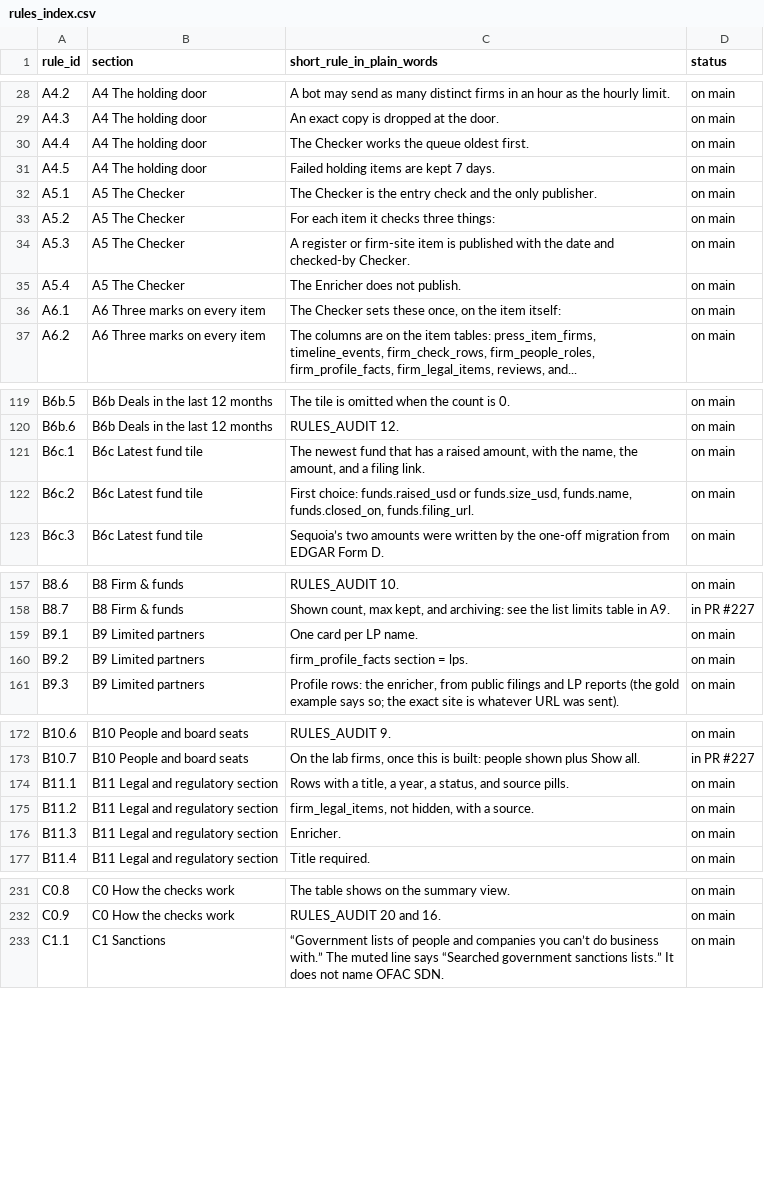
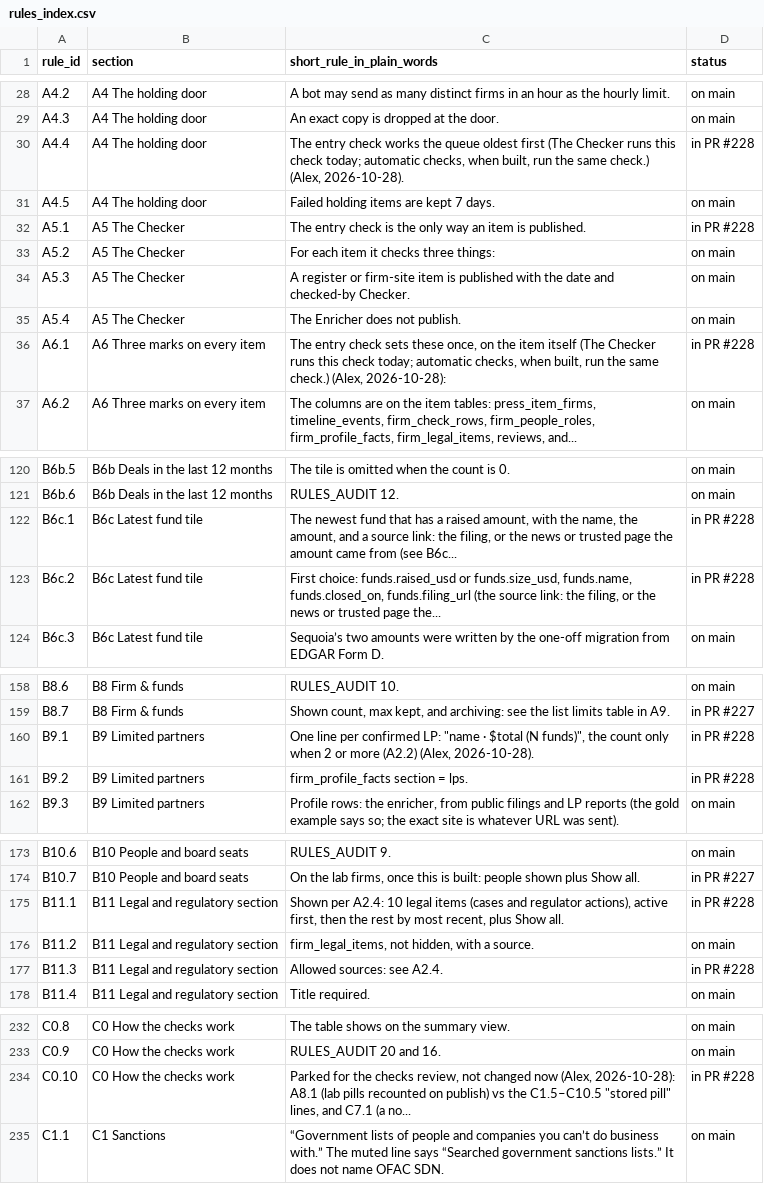
Before and after one commit to mindgame77/regrettamine, a CSV file: docs/rules_index.csv, drawn as a sheet; only a part is shown, gaps mark what is left out; the diff covers the shown part only.

Commit message:
Guide: apply Alex's audit fixes (funds, legal, LPs, news, check 8, check-not-worker wording, pills)

```diff
--- a/docs/rules_index.csv
+++ b/docs/rules_index.csv
@@ -29,5 +29,5 @@ A4.2,A4 The holding door,A bot may send as many distinct firms in an hour as the
 A4.3,A4 The holding door,An exact copy is dropped at the door.,on main
-A4.4,A4 The holding door,The Checker works the queue oldest first.,on main
+A4.4,A4 The holding door,"The entry check works the queue oldest first (The Checker runs this check today; automatic checks, when built, run the same check.) (Alex, 2026-10-28).",in PR #228
 A4.5,A4 The holding door,Failed holding items are kept 7 days.,on main
-A5.1,A5 The Checker,The Checker is the entry check and the only publisher.,on main
+A5.1,A5 The Checker,The entry check is the only way an item is published.,in PR #228
 A5.2,A5 The Checker,For each item it checks three things:,on main
@@ -35,3 +35,3 @@ A5.3,A5 The Checker,A register or firm-site item is published with the date and
 A5.4,A5 The Checker,The Enricher does not publish.,on main
-A6.1,A6 Three marks on every item,"The Checker sets these once, on the item itself:",on main
+A6.1,A6 Three marks on every item,"The entry check sets these once, on the item itself (The Checker runs this check today; automatic checks, when built, run the same check.) (Alex, 2026-10-28):",in PR #228
 A6.2,A6 Three marks on every item,"The columns are on the item tables: press_item_firms, timeline_events, firm_check_rows, firm_people_roles, firm_profile_facts, firm_legal_items, reviews, and...",on main
@@ -120,4 +121,4 @@ B6b.5,B6b Deals in the last 12 months,The tile is omitted when the count is 0.,o
 B6b.6,B6b Deals in the last 12 months,RULES_AUDIT 12.,on main
-B6c.1,B6c Latest fund tile,"The newest fund that has a raised amount, with the name, the amount, and a filing link.",on main
-B6c.2,B6c Latest fund tile,"First choice: funds.raised_usd or funds.size_usd, funds.name, funds.closed_on, funds.filing_url.",on main
+B6c.1,B6c Latest fund tile,"The newest fund that has a raised amount, with the name, the amount, and a source link: the filing, or the news or trusted page the amount came from (see B6c...",in PR #228
+B6c.2,B6c Latest fund tile,"First choice: funds.raised_usd or funds.size_usd, funds.name, funds.closed_on, funds.filing_url (the source link: the filing, or the news or trusted page the...",in PR #228
 B6c.3,B6c Latest fund tile,Sequoia’s two amounts were written by the one-off migration from EDGAR Form D.,on main
@@ -158,4 +159,4 @@ B8.6,B8 Firm & funds,RULES_AUDIT 10.,on main
 B8.7,B8 Firm & funds,"Shown count, max kept, and archiving: see the list limits table in A9.",in PR #227
-B9.1,B9 Limited partners,One card per LP name.,on main
-B9.2,B9 Limited partners,firm_profile_facts section = lps.,on main
+B9.1,B9 Limited partners,"One line per confirmed LP: ""name · $total (N funds)"", the count only when 2 or more (A2.2) (Alex, 2026-10-28).",in PR #228
+B9.2,B9 Limited partners,firm_profile_facts section = lps.,in PR #228
 B9.3,B9 Limited partners,"Profile rows: the enricher, from public filings and LP reports (the gold example says so; the exact site is whatever URL was sent).",on main
@@ -173,5 +174,5 @@ B10.6,B10 People and board seats,RULES_AUDIT 9.,on main
 B10.7,B10 People and board seats,"On the lab firms, once this is built: people shown plus Show all.",in PR #227
-B11.1,B11 Legal and regulatory section,"Rows with a title, a year, a status, and source pills.",on main
+B11.1,B11 Legal and regulatory section,"Shown per A2.4: 10 legal items (cases and regulator actions), active first, then the rest by most recent, plus Show all.",in PR #228
 B11.2,B11 Legal and regulatory section,"firm_legal_items, not hidden, with a source.",on main
-B11.3,B11 Legal and regulatory section,Enricher.,on main
+B11.3,B11 Legal and regulatory section,Allowed sources: see A2.4.,in PR #228
 B11.4,B11 Legal and regulatory section,Title required.,on main
@@ -232,2 +233,3 @@ C0.8,C0 How the checks work,The table shows on the summary view.,on main
 C0.9,C0 How the checks work,RULES_AUDIT 20 and 16.,on main
+C0.10,C0 How the checks work,"Parked for the checks review, not changed now (Alex, 2026-10-28): A8.1 (lab pills recounted on publish) vs the C1.5–C10.5 ""stored pill"" lines, and C7.1 (a no...",in PR #228
 C1.1,C1 Sanctions,“Government lists of people and companies you can’t do business with.” The muted line says “Searched government sanctions lists.” It does not name OFAC SDN.,on main
```
Also changed, not shown: 1 added row and 31 edited cells elsewhere in this file, 1 other file.
